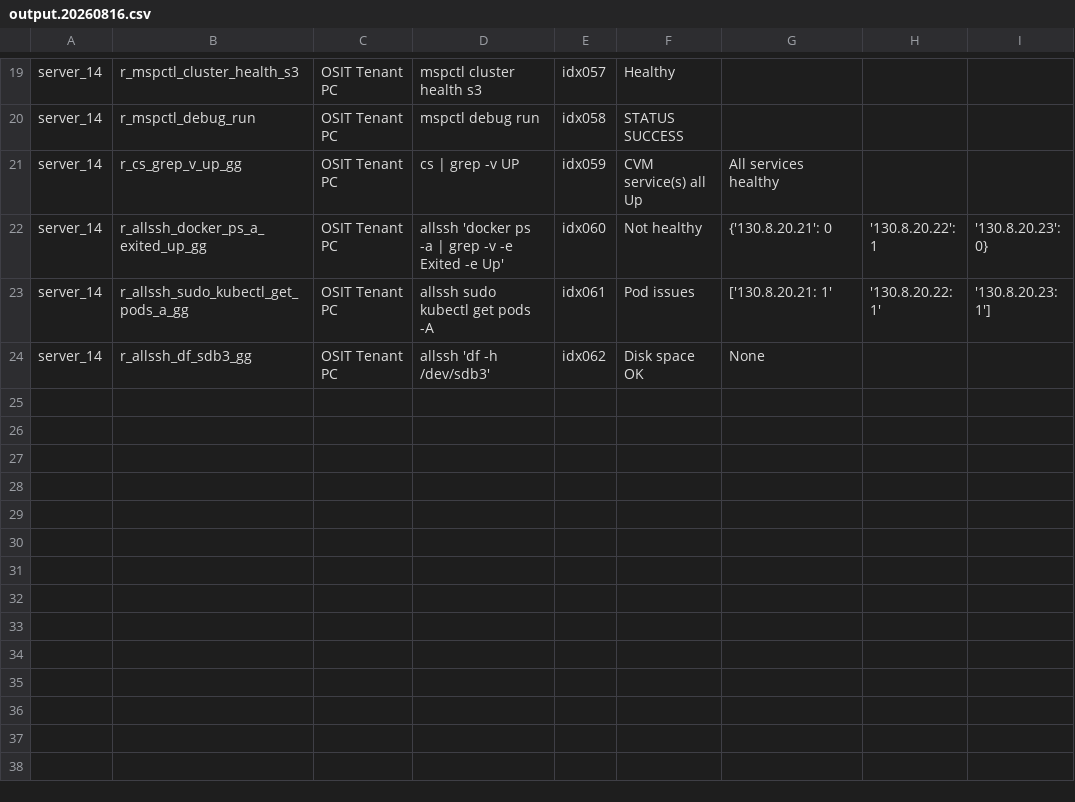
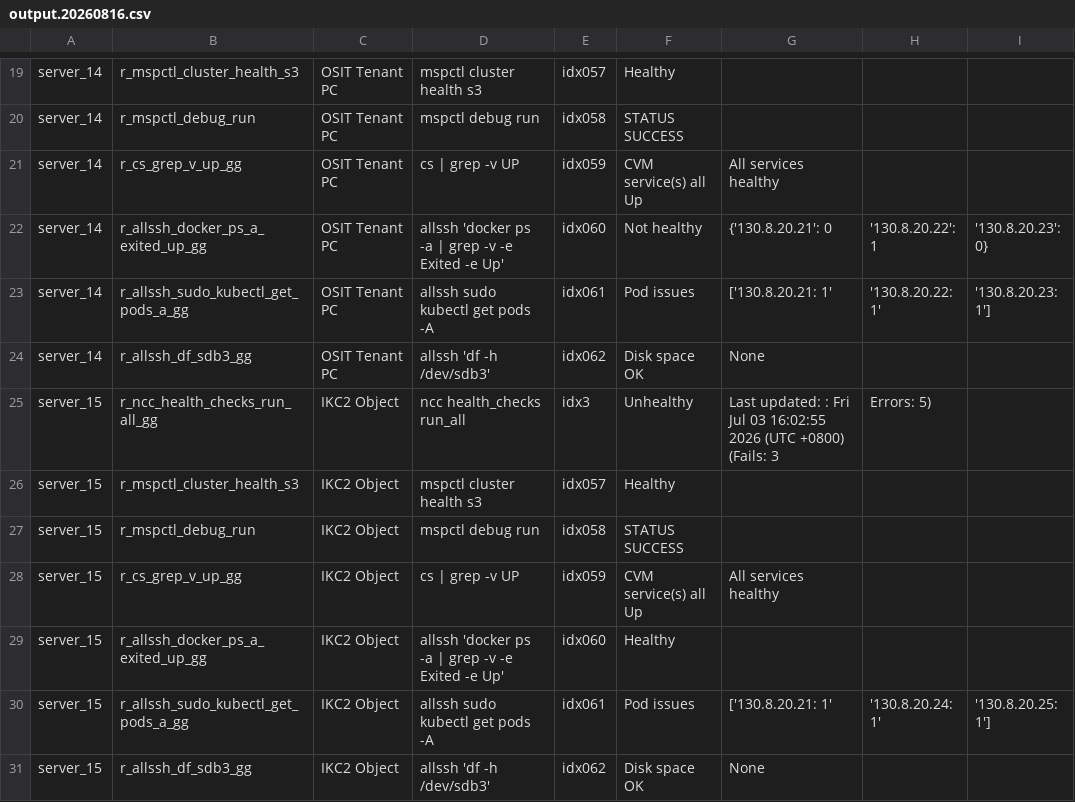
Before and after one commit to ilovefreebee3-svg/healthmonitoring, a CSV file: output.20260816.csv, drawn as a sheet; only a part is shown, gaps mark what is left out; the diff names each change by its address in the sheet, - before the commit and + after, or states it on an @@ line.

Commit message:
Automated CSV export update

```diff
--- a/output.20260816.csv
+++ b/output.20260816.csv
+row 25: server_15 | r_ncc_health_checks_run_all_gg | IKC2 Object | ncc health_checks run_all | idx3 | Unhealthy | Last updated: : Fri Jul 03 16:02:55 2026 (UTC +0800) (Fails: 3 | Errors: 5)
+row 26: server_15 | r_mspctl_cluster_health_s3 | IKC2 Object | mspctl cluster health s3 | idx057 | Healthy
+row 27: server_15 | r_mspctl_debug_run | IKC2 Object | mspctl debug run | idx058 | STATUS SUCCESS
+row 28: server_15 | r_cs_grep_v_up_gg | IKC2 Object | cs | grep -v UP | idx059 | CVM service(s) all Up | All services healthy
+row 29: server_15 | r_allssh_docker_ps_a_exited_up_gg | IKC2 Object | allssh 'docker ps -a | grep -v -e Exited -e Up' | idx060 | Healthy
+row 30: server_15 | r_allssh_sudo_kubectl_get_pods_a_gg | IKC2 Object | allssh sudo kubectl get pods -A | idx061 | Pod issues | ['130.8.20.21: 1' | '130.8.20.24: 1' | '130.8.20.25: 1']
+row 31: server_15 | r_allssh_df_sdb3_gg | IKC2 Object | allssh 'df -h /dev/sdb3' | idx062 | Disk space OK | None
```
